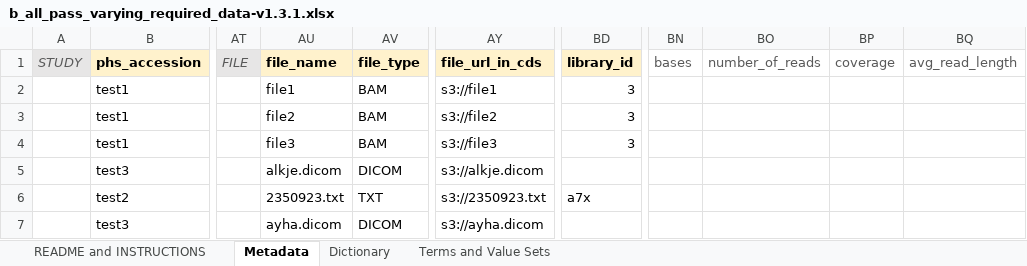
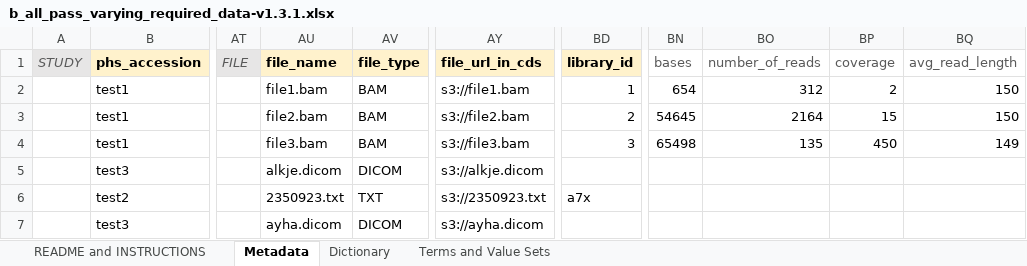
Before and after one commit to CBIIT/CancerDataServices-SubmissionValidationR, an Excel workbook: test_files_v1.3/b_all_pass_varying_required_data-v1.3.1.xlsx, sheet Metadata, drawn as a sheet; only a part is shown, gaps mark what is left out; values as stored, in another font and other column widths than the file's, no borders; the diff names each change by its address in the sheet, - before the commit and + after, or states it on an @@ line.

```diff
--- a/test_files_v1.3/b_all_pass_varying_required_data-v1.3.1.xlsx (sheet Metadata)
+++ b/test_files_v1.3/b_all_pass_varying_required_data-v1.3.1.xlsx (sheet Metadata)
-AU2 (file_name): file1
+AU2 (file_name): file1.bam
-AY2 (file_url_in_cds): s3://file1
+AY2 (file_url_in_cds): s3://file1.bam
-BD2 (library_id): 3
+BD2 (library_id): 1
-BN2 (bases): (empty)
+BN2 (bases): 654
-BO2 (number_of_reads): (empty)
+BO2 (number_of_reads): 312
-BP2 (coverage): (empty)
+BP2 (coverage): 2
-BQ2:BQ3 (avg_read_length): (empty)
+BQ2:BQ3 (avg_read_length): 150
-AU3 (file_name): file2
+AU3 (file_name): file2.bam
-AY3 (file_url_in_cds): s3://file2
+AY3 (file_url_in_cds): s3://file2.bam
-BD3 (library_id): 3
+BD3 (library_id): 2
-BN3 (bases): (empty)
+BN3 (bases): 54645
-BO3 (number_of_reads): (empty)
+BO3 (number_of_reads): 2164
-BP3 (coverage): (empty)
+BP3 (coverage): 15
-AU4 (file_name): file3
+AU4 (file_name): file3.bam
-AY4 (file_url_in_cds): s3://file3
+AY4 (file_url_in_cds): s3://file3.bam
-BN4 (bases): (empty)
+BN4 (bases): 65498
-BO4 (number_of_reads): (empty)
+BO4 (number_of_reads): 135
-BP4 (coverage): (empty)
+BP4 (coverage): 450
-BQ4 (avg_read_length): (empty)
+BQ4 (avg_read_length): 149
```
Also changed, not shown: test_files_v1.3/a_all_pass-v1.3.1.xlsx, test_files_v1.3/c_fail_missing_values-v1.3.1.xlsx, 3 other files.
